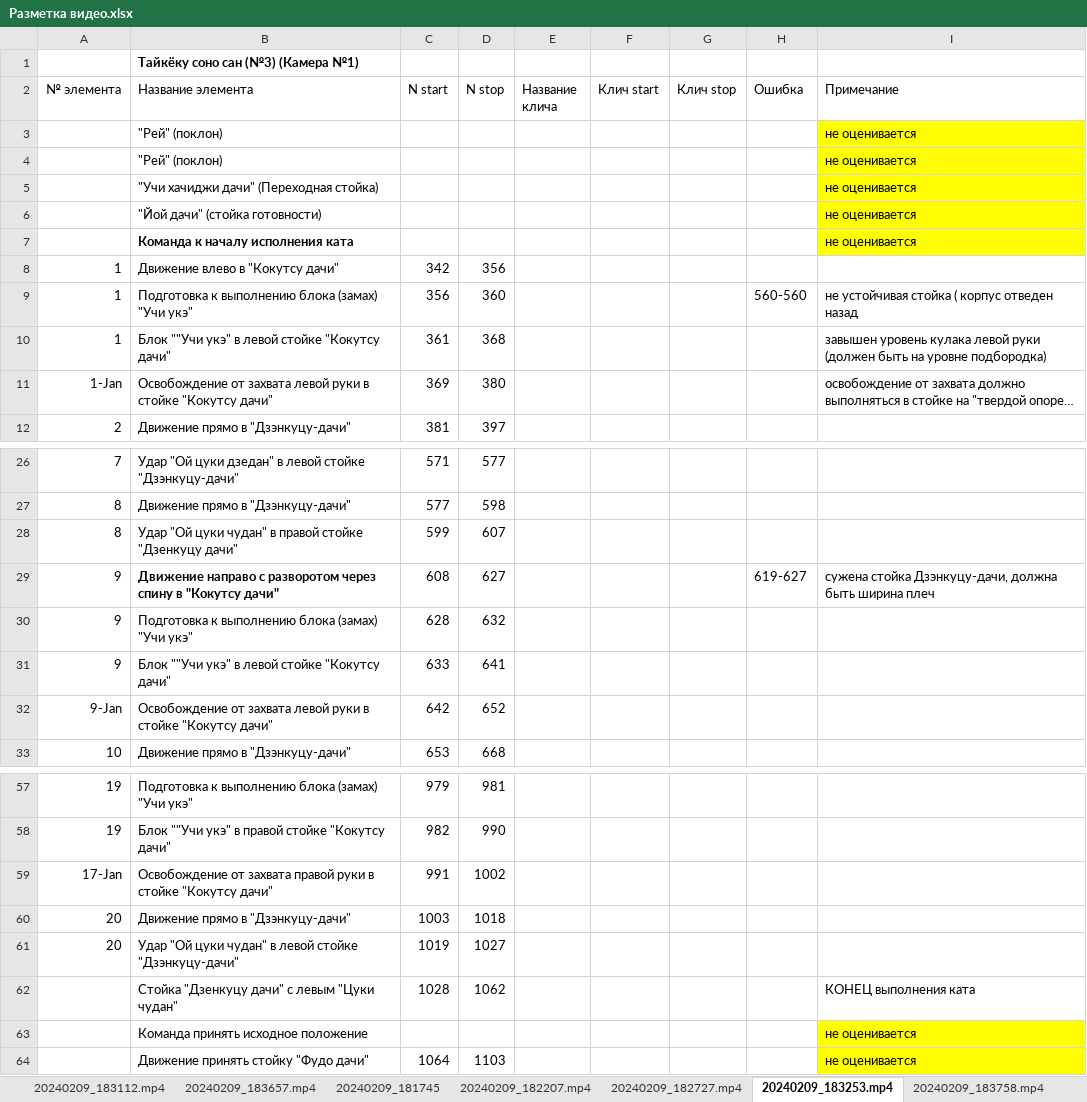
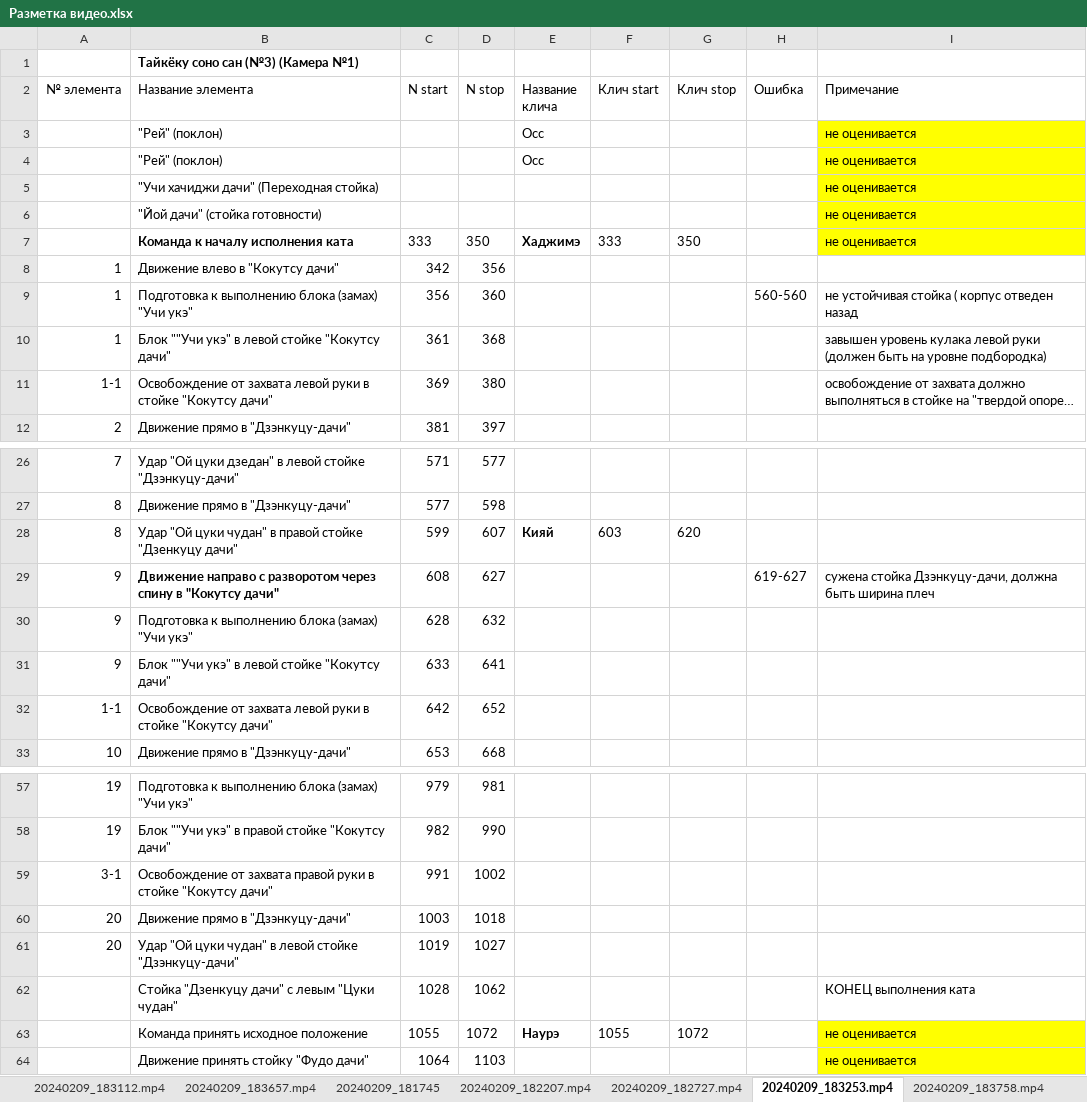
Before and after one commit to vokulovskiy/karate, an Excel workbook: Разметка видео.xlsx, sheet 20240209_183253.mp4, drawn as a sheet; only a part is shown, gaps mark what is left out; long unchanged cells end in …; values as stored, in another font and other column widths than the file's, no borders; removed rows and columns are numbered as before the commit, all else as after; the diff covers the shown part only; the diff names each change by its address in the sheet, - before the commit and + after, or states it on an @@ line.

```diff
--- a/Разметка видео.xlsx (sheet 20240209_183253.mp4)
+++ b/Разметка видео.xlsx (sheet 20240209_183253.mp4)
-E3:E4 (Название клича): (empty)
+E3:E4 (Название клича): Осс
-row 7:  | Команда к началу исполнения ката |  |  |  |  |  |  | не оценивается
+row 7:  | Команда к началу исполнения ката | 333 | 350 | Хаджимэ | 333 | 350 |  | не оценивается
-A11 (№ элемента): 1-Jan
+A11 (№ элемента): 1-1
-E28 (Название клича): (empty)
+E28 (Название клича): Кияй
-F28 (Клич start): (empty)
+F28 (Клич start): 603
-G28 (Клич stop): (empty)
+G28 (Клич stop): 620
-A32 (№ элемента): 9-Jan
+A32 (№ элемента): 1-1
-A59 (№ элемента): 17-Jan
+A59 (№ элемента): 3-1
-row 63:  | Команда принять исходное положение |  |  |  |  |  |  | не оценивается
+row 63:  | Команда принять исходное положение | 1055 | 1072 | Наурэ | 1055 | 1072 |  | не оценивается
```
Also changed, not shown: 6 edited cells elsewhere in this sheet, sheet 20240209_182207.mp4, sheet 20240209_182727.mp4, sheet 20240209_183758.mp4, sheet 20240209_183007 .mp4, sheet 20240209_182446.mp4, sheet 20240209_183606.mp4, 9 more sheets, other sheet tabs, hidden cells, 10 other files.
